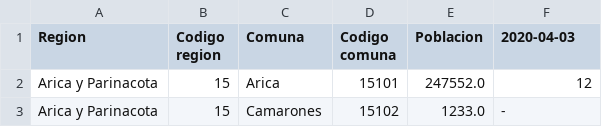
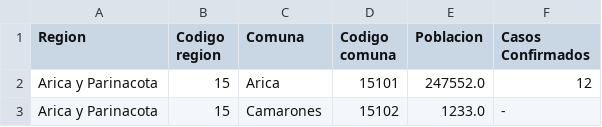
Before and after one commit to jaguridi/Datos-COVID19, a CSV file: output/producto2/2020-04-03-CasosConfirmados.csv, drawn as a sheet; only a part is shown.

```diff
--- a/output/producto2/2020-04-03-CasosConfirmados.csv
+++ b/output/producto2/2020-04-03-CasosConfirmados.csv
@@ -1,2 +1,2 @@
-Region,Codigo region,Comuna,Codigo comuna,Poblacion,2020-04-03
+Region,Codigo region,Comuna,Codigo comuna,Poblacion,Casos Confirmados
 Arica y Parinacota,15,Arica,15101,247552.0,12
```
Also changed, not shown: output/producto2/2020-03-30-CasosConfirmados.csv, output/producto2/2020-04-01-CasosConfirmados.csv, 7 other files.
